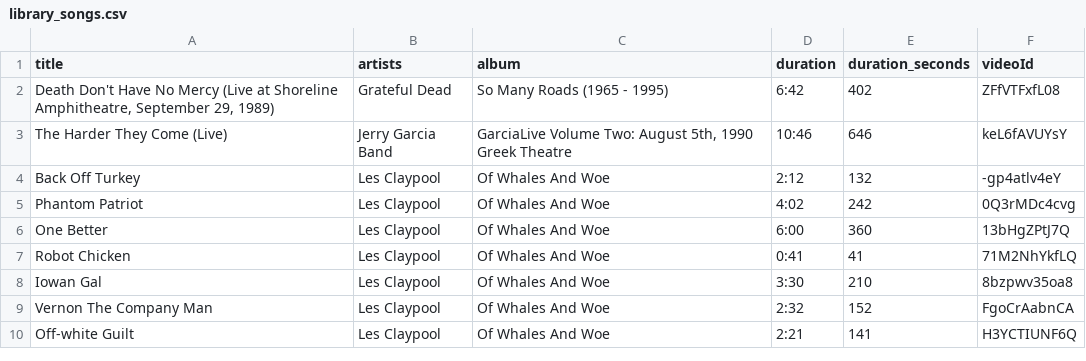
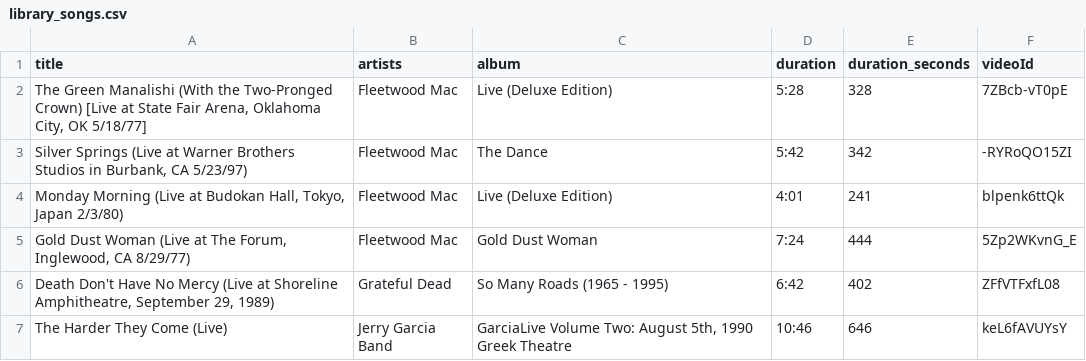
Before and after one commit to jwenerd/ytm-dl, a CSV file: output/library_songs.csv, drawn as a sheet; only a part is shown; the shorter side is filled out with more unchanged rows.

```diff
--- a/output/library_songs.csv
+++ b/output/library_songs.csv
@@ -1,2 +1,6 @@
 title,artists,album,duration,duration_seconds,videoId
+"The Green Manalishi (With the Two-Pronged Crown) [Live at State Fair Arena, Oklahoma City, OK 5/18/77]",Fleetwood Mac,Live (Deluxe Edition),5:28,328,7ZBcb-vT0pE
+"Silver Springs (Live at Warner Brothers Studios in Burbank, CA 5/23/97)",Fleetwood Mac,The Dance,5:42,342,-RYRoQO15ZI
+"Monday Morning (Live at Budokan Hall, Tokyo, Japan 2/3/80)",Fleetwood Mac,Live (Deluxe Edition),4:01,241,blpenk6ttQk
+"Gold Dust Woman (Live at The Forum, Inglewood, CA 8/29/77)",Fleetwood Mac,Gold Dust Woman,7:24,444,5Zp2WKvnG_E
 "Death Don't Have No Mercy (Live at Shoreline Amphitheatre, September 29, 1989)",Grateful Dead,So Many Roads (1965 - 1995),6:42,402,ZFfVTFxfL08
```
Also changed, not shown: output/history.csv, output/library_albums.csv, 9 other files.
